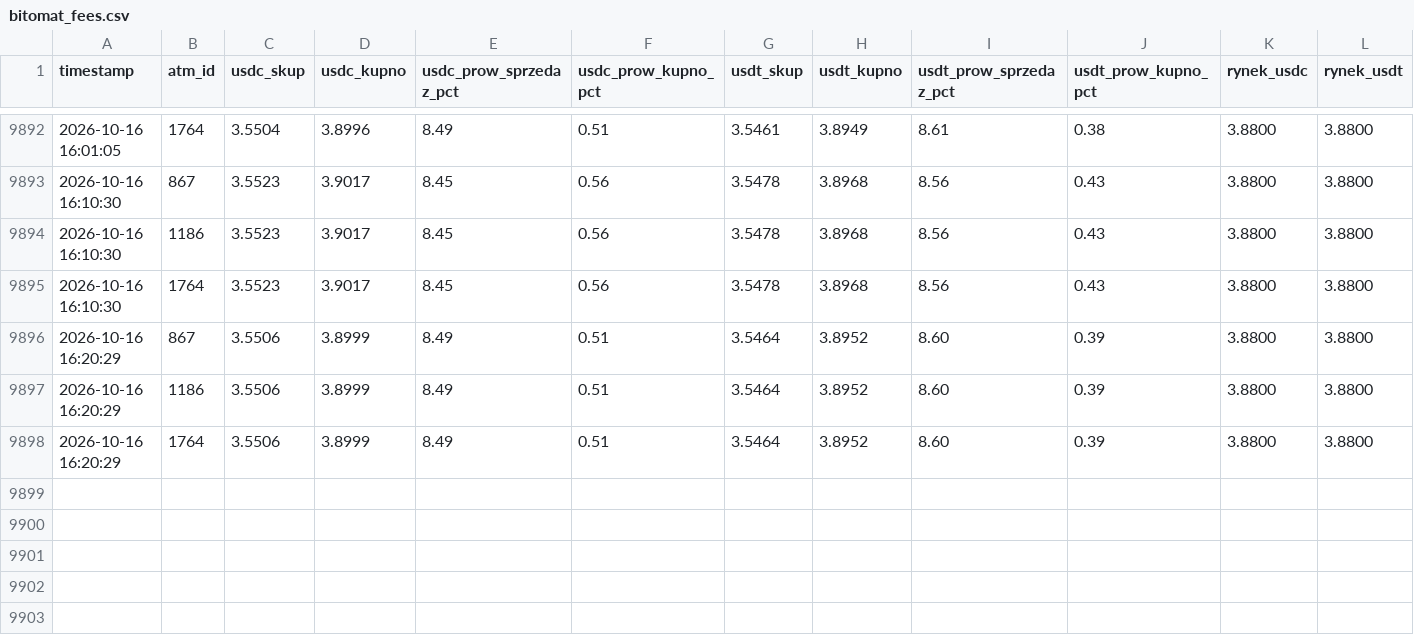
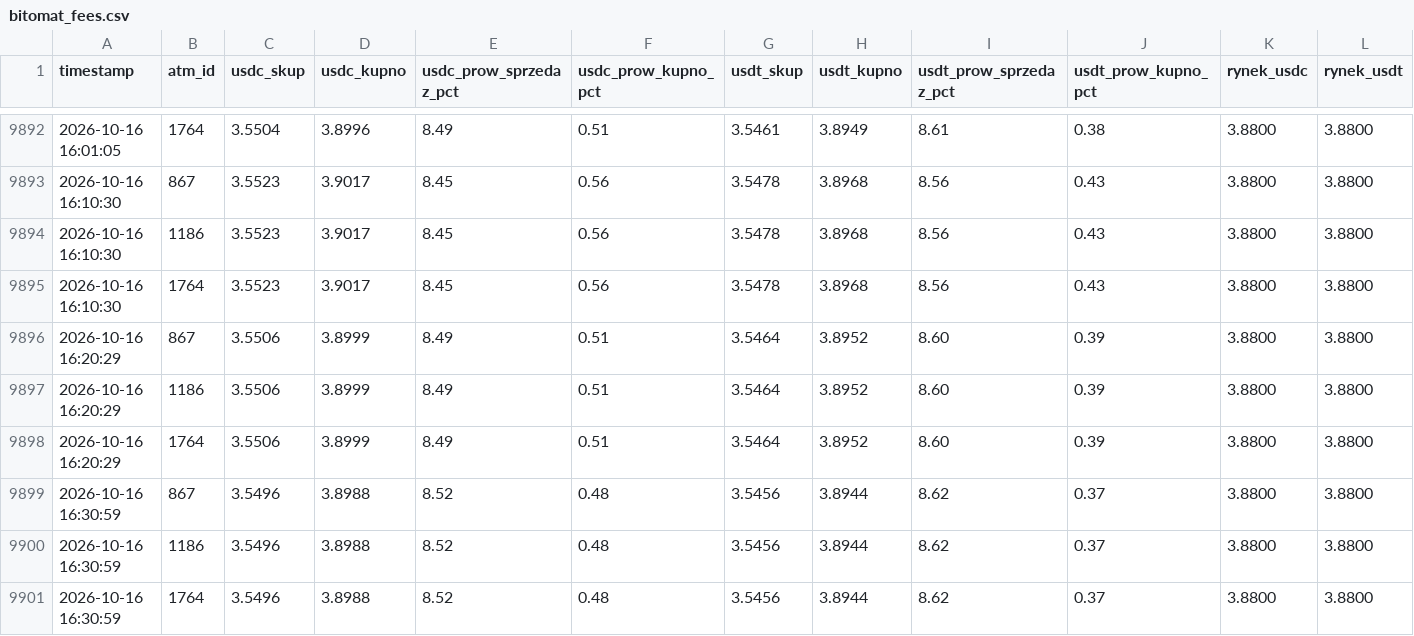
Before and after one commit to dsk71/bitomat-monitor, a CSV file: bitomat_fees.csv, drawn as a sheet; only a part is shown, gaps mark what is left out; rows hold the shown columns only; the diff names each change by its address in the sheet, - before the commit and + after, or states it on an @@ line.

```diff
--- a/bitomat_fees.csv
+++ b/bitomat_fees.csv
+row 9899: 2026-10-16 16:30:59 | 867 | 3.5496 | 3.8988 | 8.52 | 0.48 | 3.5456 | 3.8944 | 8.62 | 0.37 | 3.8800 | 3.8800
+row 9900: 2026-10-16 16:30:59 | 1186 | 3.5496 | 3.8988 | 8.52 | 0.48 | 3.5456 | 3.8944 | 8.62 | 0.37 | 3.8800 | 3.8800
+row 9901: 2026-10-16 16:30:59 | 1764 | 3.5496 | 3.8988 | 8.52 | 0.48 | 3.5456 | 3.8944 | 8.62 | 0.37 | 3.8800 | 3.8800
```
Also changed, not shown: bitomat_history.csv.
